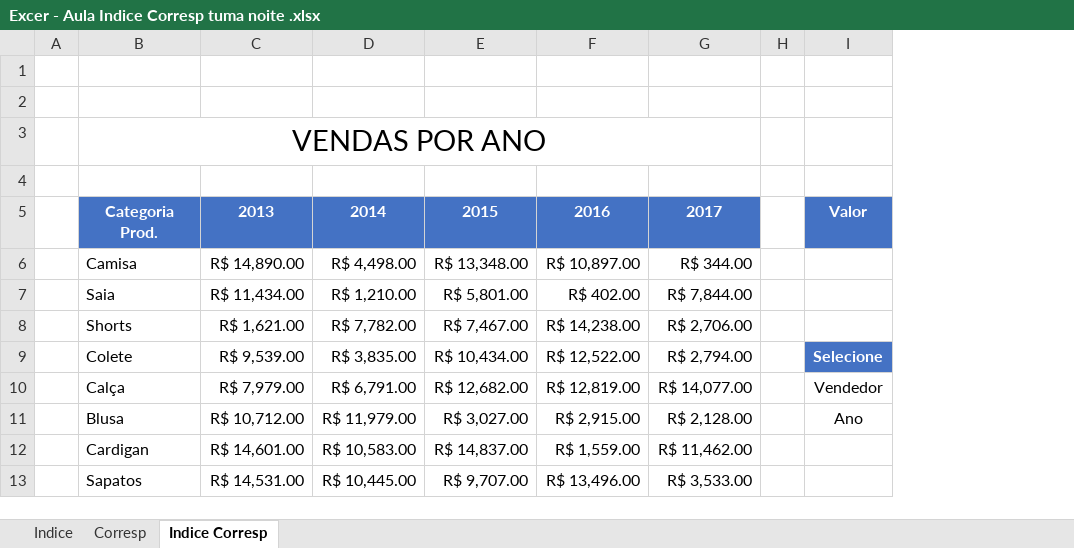
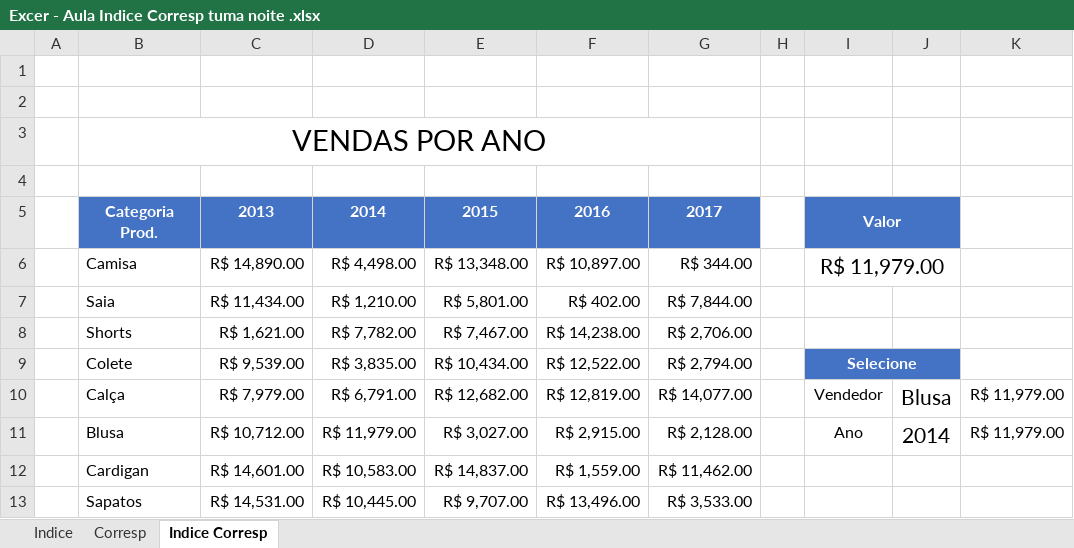
Before and after one commit to Marcsuper/TeachX, an Excel workbook: Turma Intensivo - 439 - Noite Julho 2017/Aula 9/Excer - Aula Indice Corresp tuma noite .xlsx, sheet Indice Corresp, drawn as a sheet; values as stored, in another font and other column widths than the file's, no borders; conditional formats not drawn; the diff names each change by its address in the sheet, - before the commit and + after, or states it on an @@ line.

```diff
--- a/Turma Intensivo - 439 - Noite Julho 2017/Aula 9/Excer - Aula Indice Corresp tuma noite .xlsx (sheet Indice Corresp)
+++ b/Turma Intensivo - 439 - Noite Julho 2017/Aula 9/Excer - Aula Indice Corresp tuma noite .xlsx (sheet Indice Corresp)
+column J, rows 10-11: Blusa | 2014
+column K, rows 10-11: R$ 11,979.00 | R$ 11,979.00
+I5:J5 merged
-I6: (empty)
+I6: R$ 11,979.00
+I6:J6 merged
+I9:J9 merged
```
Also changed, not shown: sheet Corresp, charts or pictures, Turma Intensivo - 439 - Noite Julho 2017/439 Intensivo Noite Excel Diario de bordo.xlsx, Turma Intensivo - 439 - Noite Julho 2017/Aula 10 Prova/Prova Pizzaria Resposta.xlsx, 14 other files.
